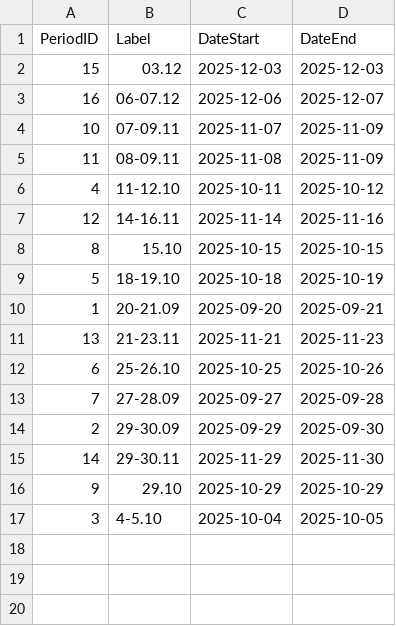
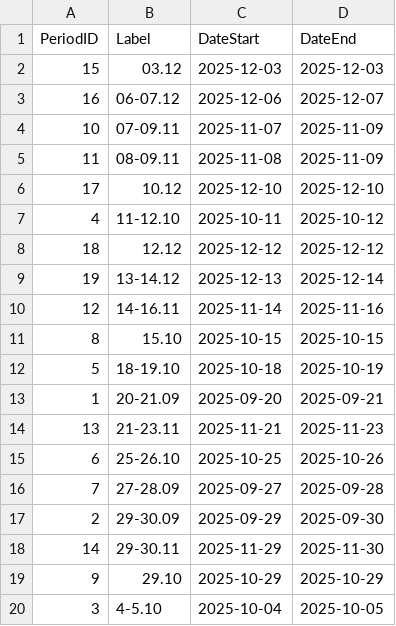
Before and after one commit to GrzegorzTarasek/cracovia-app, a CSV file: dane/measurement_periods.csv, drawn as a sheet.

Commit message:
Update measurement_periods.csv

```diff
--- a/dane/measurement_periods.csv
+++ b/dane/measurement_periods.csv
@@ -5,3 +5,6 @@ PeriodID,"Label","DateStart","DateEnd"
 11,"08-09.11",2025-11-08,2025-11-09
+17,"10.12",2025-12-10,2025-12-10
 4,"11-12.10",2025-10-11,2025-10-12
+18,"12.12",2025-12-12,2025-12-12
+19,"13-14.12",2025-12-13,2025-12-14
 12,"14-16.11",2025-11-14,2025-11-16
```
